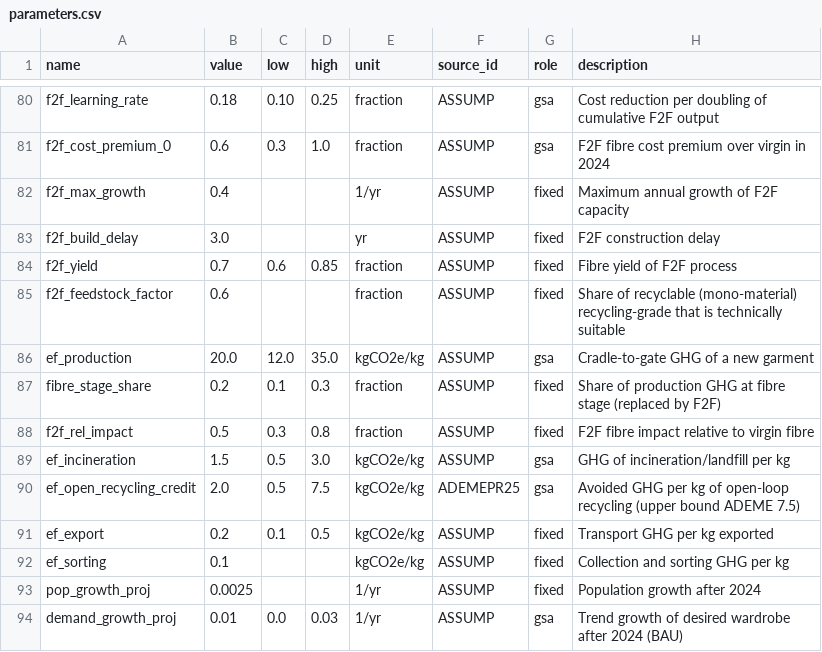
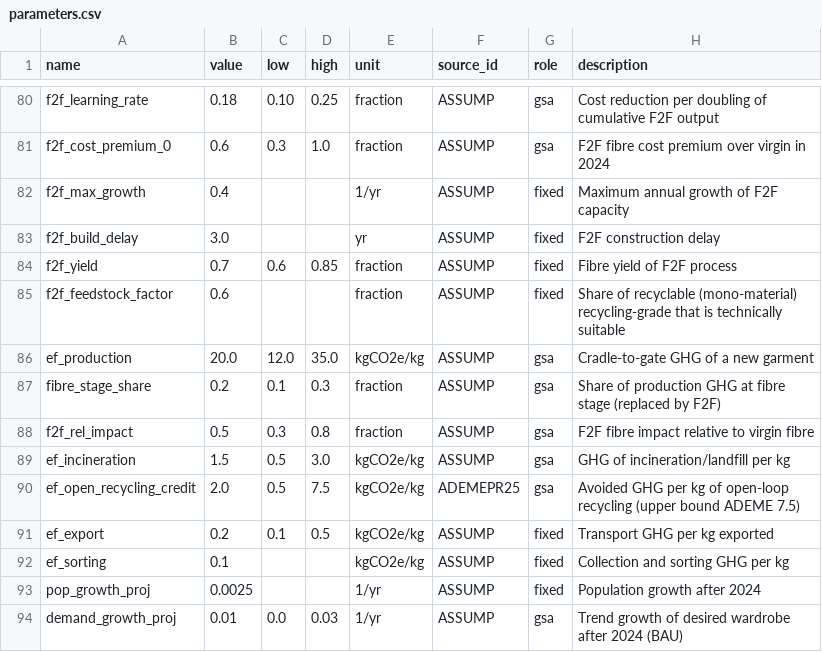
Before and after one commit to mikkuthomas25-cmyk/Mikku, a CSV file: garment-ce-sim/data/parameters.csv, drawn as a sheet; only a part is shown, gaps mark what is left out.

```diff
--- a/garment-ce-sim/data/parameters.csv
+++ b/garment-ce-sim/data/parameters.csv
@@ -86,4 +86,4 @@ f2f_feedstock_factor,0.6,,,fraction,ASSUMP,fixed,Share of recyclable (mono-mater
 ef_production,20.0,12.0,35.0,kgCO2e/kg,ASSUMP,gsa,Cradle-to-gate GHG of a new garment
-fibre_stage_share,0.2,0.1,0.3,fraction,ASSUMP,fixed,Share of production GHG at fibre stage (replaced by F2F)
-f2f_rel_impact,0.5,0.3,0.8,fraction,ASSUMP,fixed,F2F fibre impact relative to virgin fibre
+fibre_stage_share,0.2,0.1,0.3,fraction,ASSUMP,gsa,Share of production GHG at fibre stage (replaced by F2F)
+f2f_rel_impact,0.5,0.3,0.8,fraction,ASSUMP,gsa,F2F fibre impact relative to virgin fibre
 ef_incineration,1.5,0.5,3.0,kgCO2e/kg,ASSUMP,gsa,GHG of incineration/landfill per kg
```
Also changed, not shown: garment-ce-sim/results/calibration_fit.csv, 24 other files.
